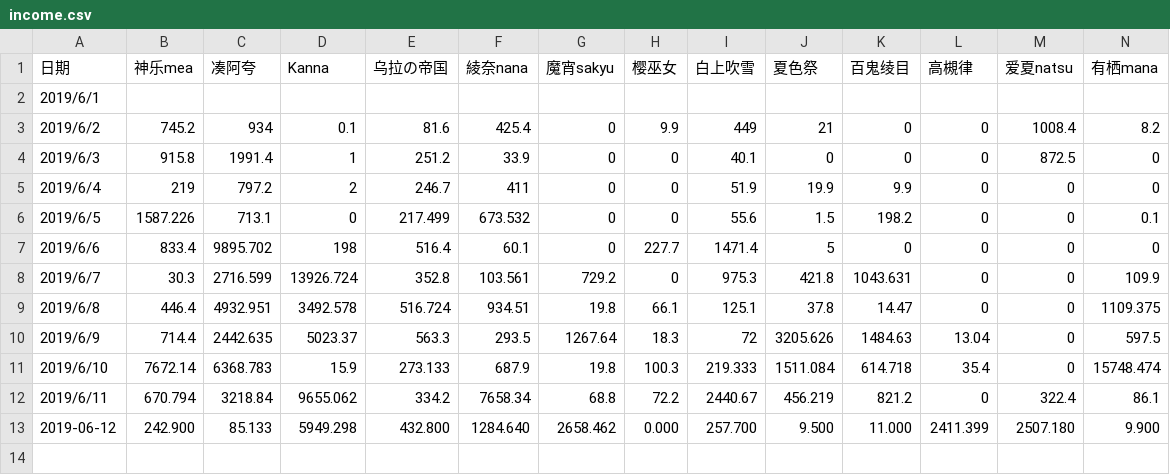
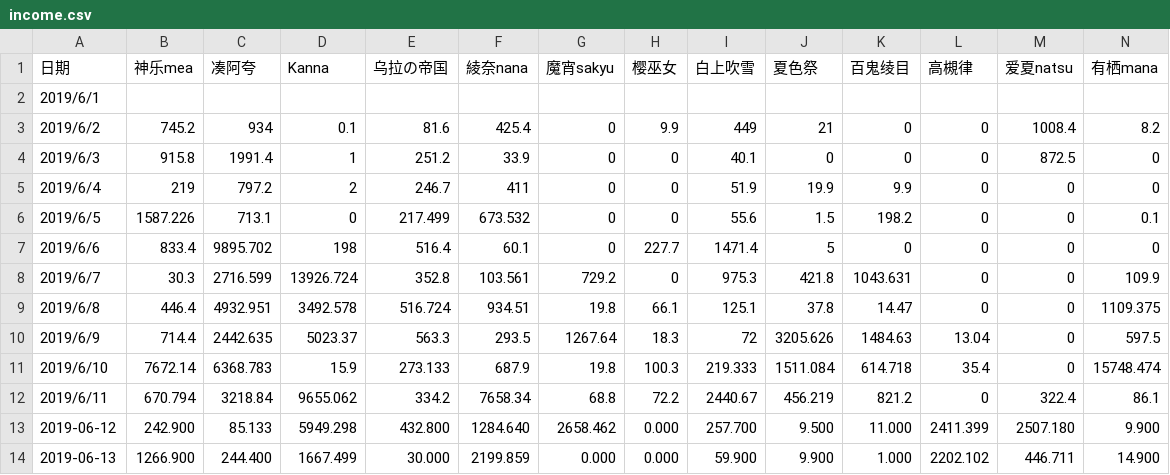
Before and after one commit to dd-center/AutoCSV, a CSV file: income.csv, drawn as a sheet; only a part is shown; rows hold the shown columns only; the diff names each change by its address in the sheet, - before the commit and + after, or states it on an @@ line.

```diff
--- a/income.csv
+++ b/income.csv
+row 14: 2019-06-13 | 1266.900 | 244.400 | 1667.499 | 30.000 | 2199.859 | 0.000 | 0.000 | 59.900 | 9.900 | 1.000 | 2202.102 | 446.711 | 14.900
```
Also changed, not shown: comments.csv.
